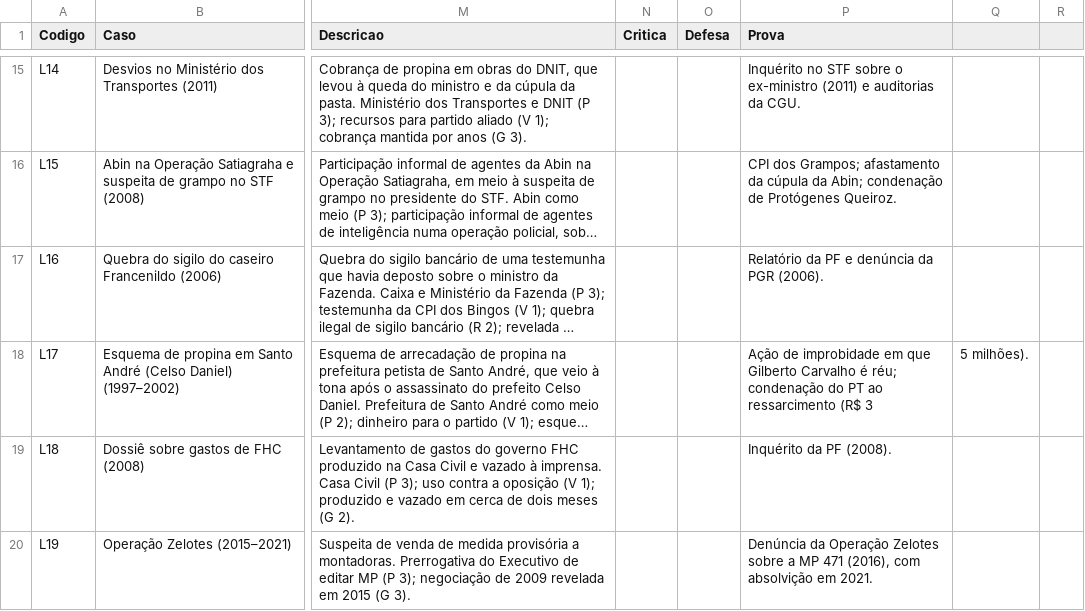
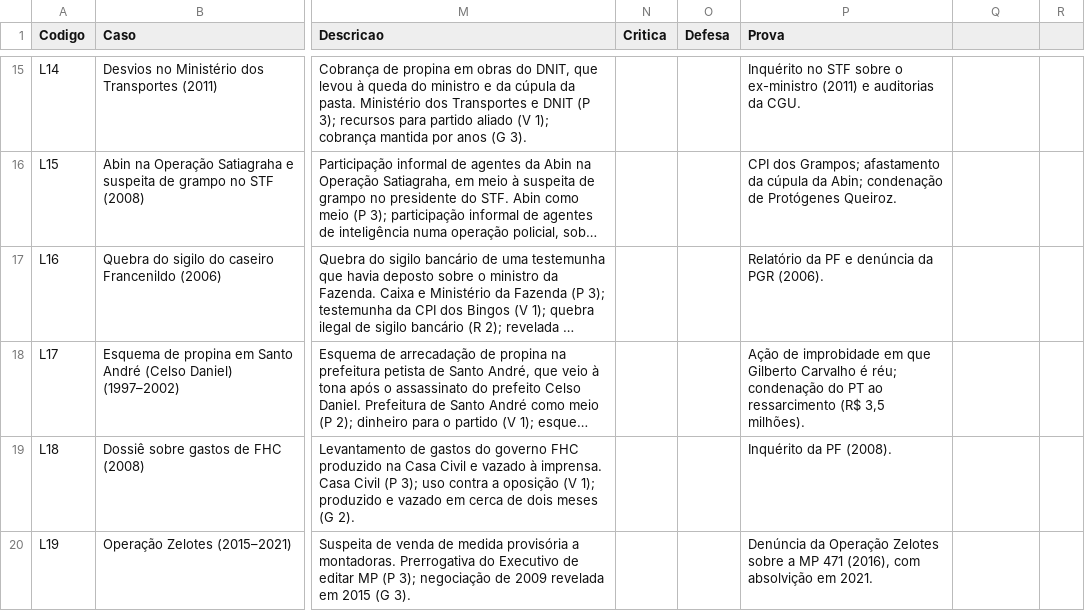
Before and after one commit to aso1976/menos-pior, a CSV file: dados-90-casos.csv, drawn as a sheet; only a part is shown, gaps mark what is left out; long unchanged cells end in …; the diff covers the shown part only; the diff names each change by its address in the sheet, - before the commit and + after, or states it on an @@ line.

```diff
--- a/dados-90-casos.csv
+++ b/dados-90-casos.csv
-P18 (Prova): …ressarcimento (R$ 3
+P18 (Prova): …ressarcimento (R$ 3,5 milhões).
-Q18: 5 milhões).
+Q18: (empty)
```
Also changed, not shown: 5 edited cells elsewhere in this file.
